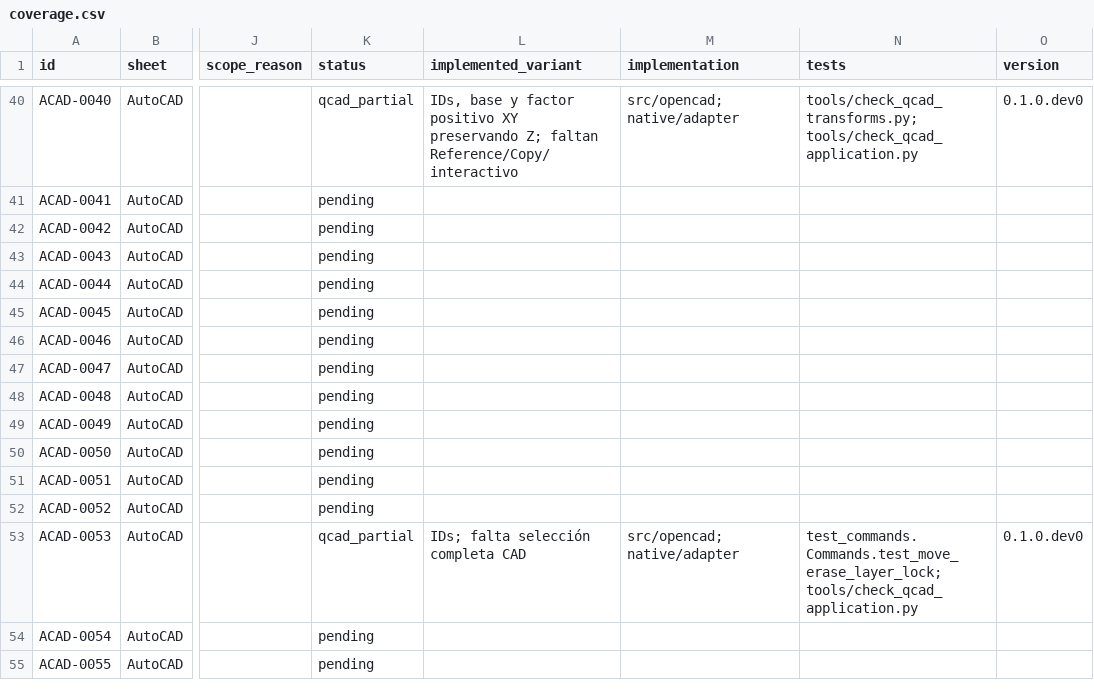
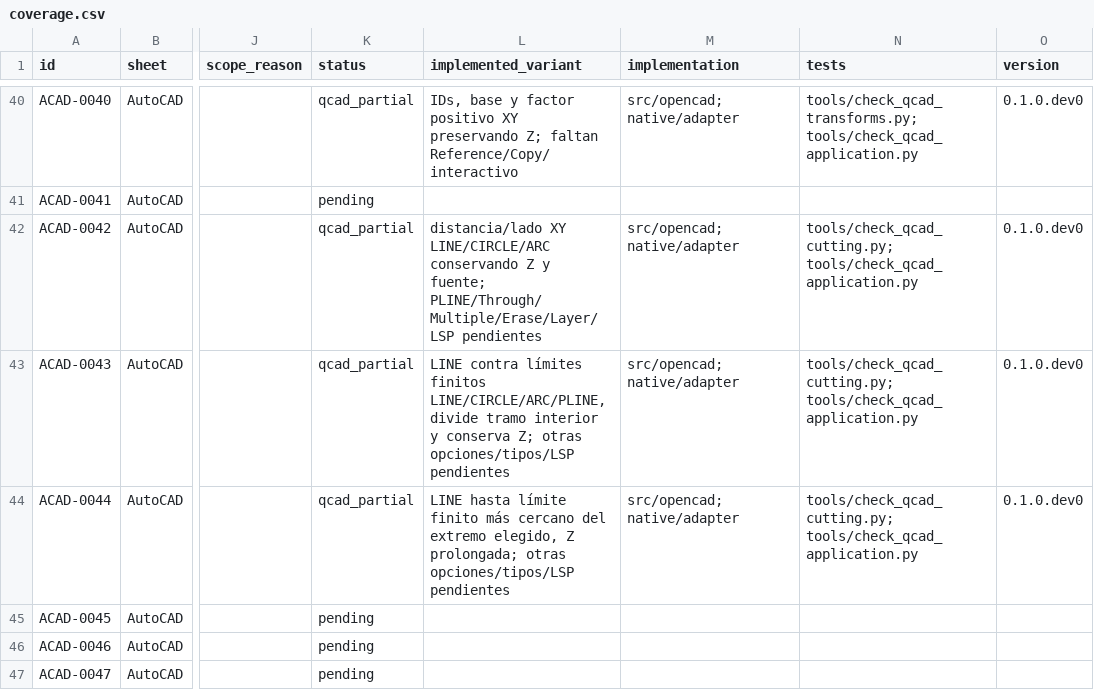
Before and after one commit to aavaladez/open-cad-2d, a CSV file: requirements/coverage.csv, drawn as a sheet; only a part is shown, gaps mark what is left out; the shorter side is filled out with more unchanged rows; the diff names each change by its address in the sheet, - before the commit and + after, or states it on an @@ line.

Commit message:
Add precise QCAD LINE trimming extension and native offsets with UI and DXF evidence

```diff
--- a/requirements/coverage.csv
+++ b/requirements/coverage.csv
-K42:K44 (status): pending
+K42:K44 (status): qcad_partial
-L42 (implemented_variant): (empty)
+L42 (implemented_variant): distancia/lado XY LINE/CIRCLE/ARC conservando Z y fuente; PLINE/Through/Multiple/Erase/Layer/LSP pendientes
-M42:M44 (implementation): (empty)
+M42:M44 (implementation): src/opencad; native/adapter
-N42:N44 (tests): (empty)
+N42:N44 (tests): tools/check_qcad_cutting.py; tools/check_qcad_application.py
-O42:O44 (version): (empty)
+O42:O44 (version): 0.1.0.dev0
-L43 (implemented_variant): (empty)
+L43 (implemented_variant): LINE contra límites finitos LINE/CIRCLE/ARC/PLINE, divide tramo interior y conserva Z; otras opciones/tipos/LSP pendientes
-L44 (implemented_variant): (empty)
+L44 (implemented_variant): LINE hasta límite finito más cercano del extremo elegido, Z prolongada; otras opciones/tipos/LSP pendientes
```
Also changed, not shown: 25 other files.
